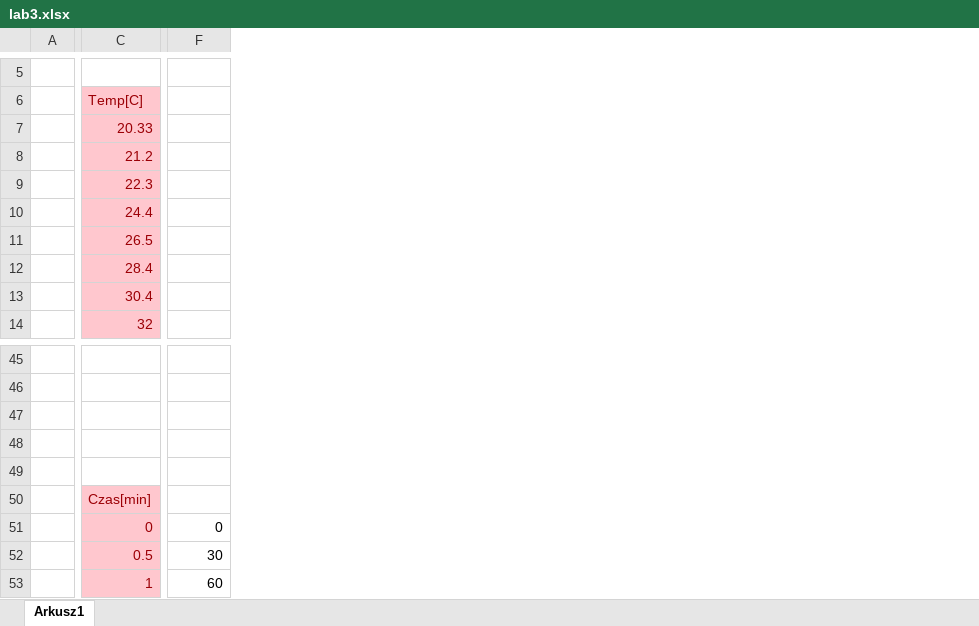
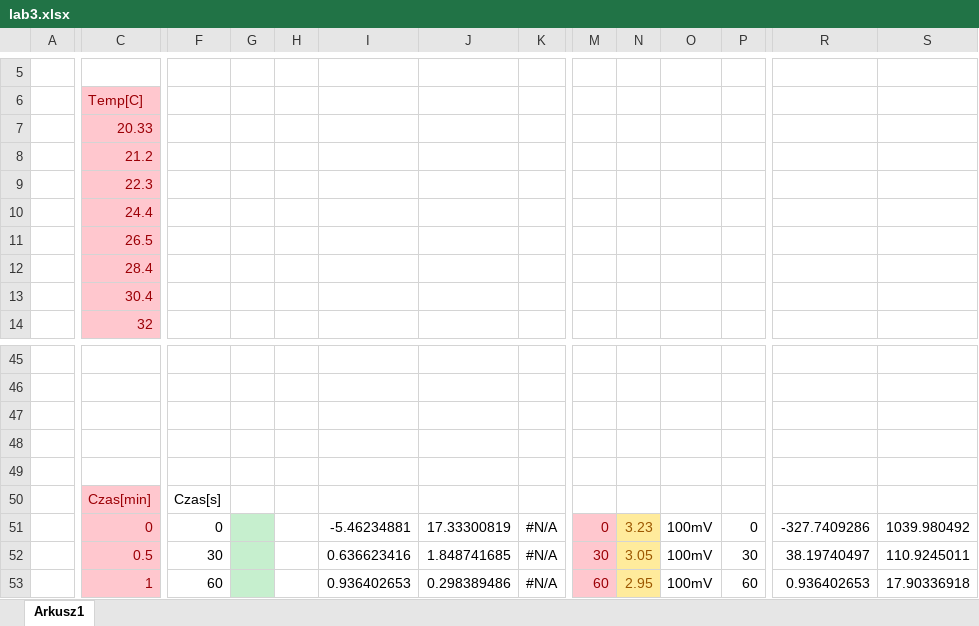
Before and after one commit to John15321/FIZ31, an Excel workbook: Spraw3/lab3.xlsx, sheet Arkusz1, drawn as a sheet; only a part is shown, gaps mark what is left out; values as stored, in another font and other column widths than the file's, no borders; charts and pictures not drawn; the diff covers the shown part only; the diff names each change by its address in the sheet, - before the commit and + after, or states it on an @@ line.

Commit message:
asd

```diff
--- a/Spraw3/lab3.xlsx (sheet Arkusz1)
+++ b/Spraw3/lab3.xlsx (sheet Arkusz1)
+column G, empty
+column H, empty
+column I, rows 51-53: -5.46234881 | 0.636623416 | 0.936402653
+column J, rows 51-53: 17.33300819 | 1.848741685 | 0.298389486
+column K, rows 51-53: all #N/A
+column M, rows 51-53: 0 | 30 | 60
+column N, rows 51-53: 3.23 | 3.05 | 2.95
+column O, rows 51-53: all 100mV
+column P, rows 51-53: 0 | 30 | 60
+column R, rows 51-53: -327.7409286 | 38.19740497 | 0.936402653
+column S, rows 51-53: 1039.980492 | 110.9245011 | 17.90336918
-F50: (empty)
+F50: Czas[s]
```
Also changed, not shown: 2 added columns elsewhere in this sheet, charts or pictures.
